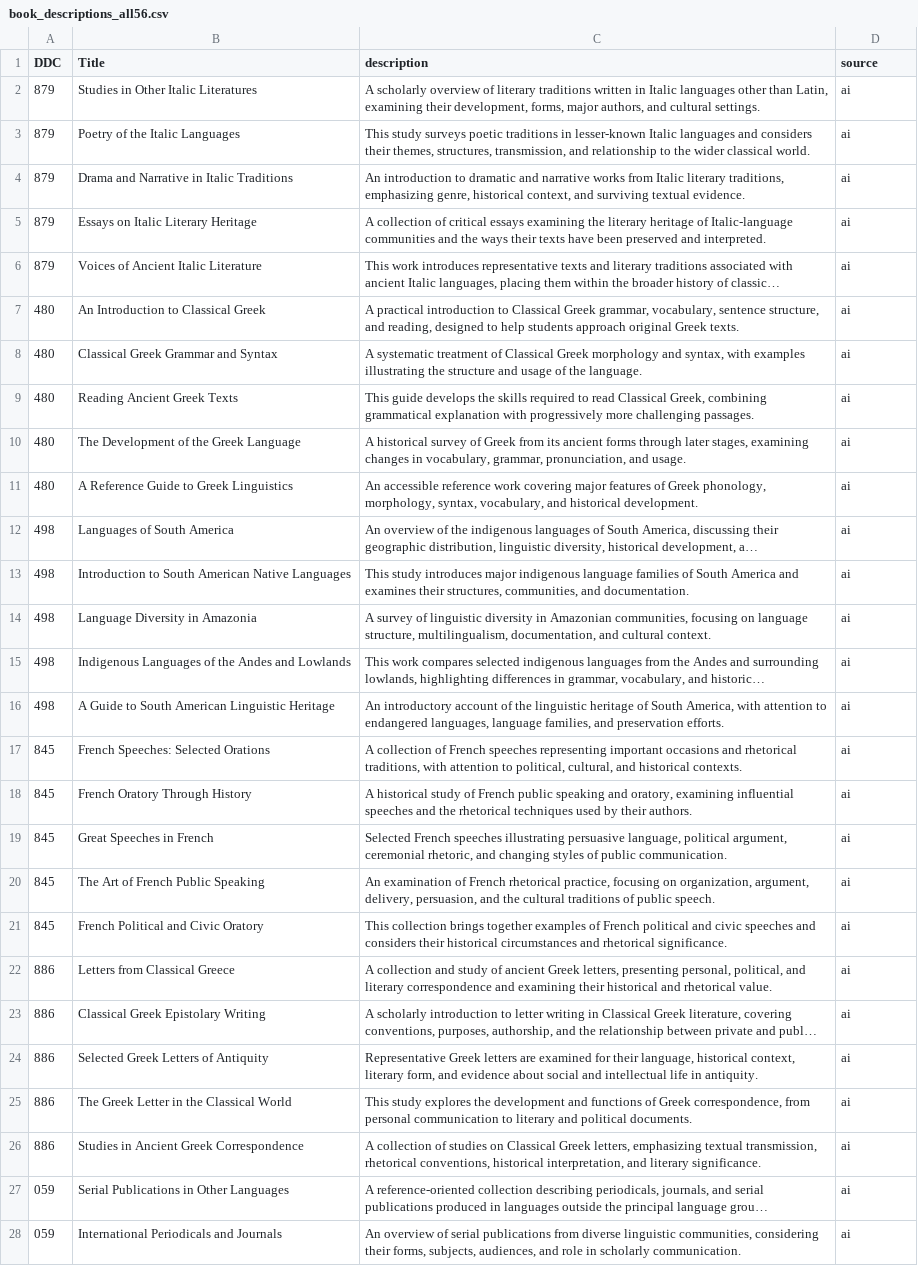
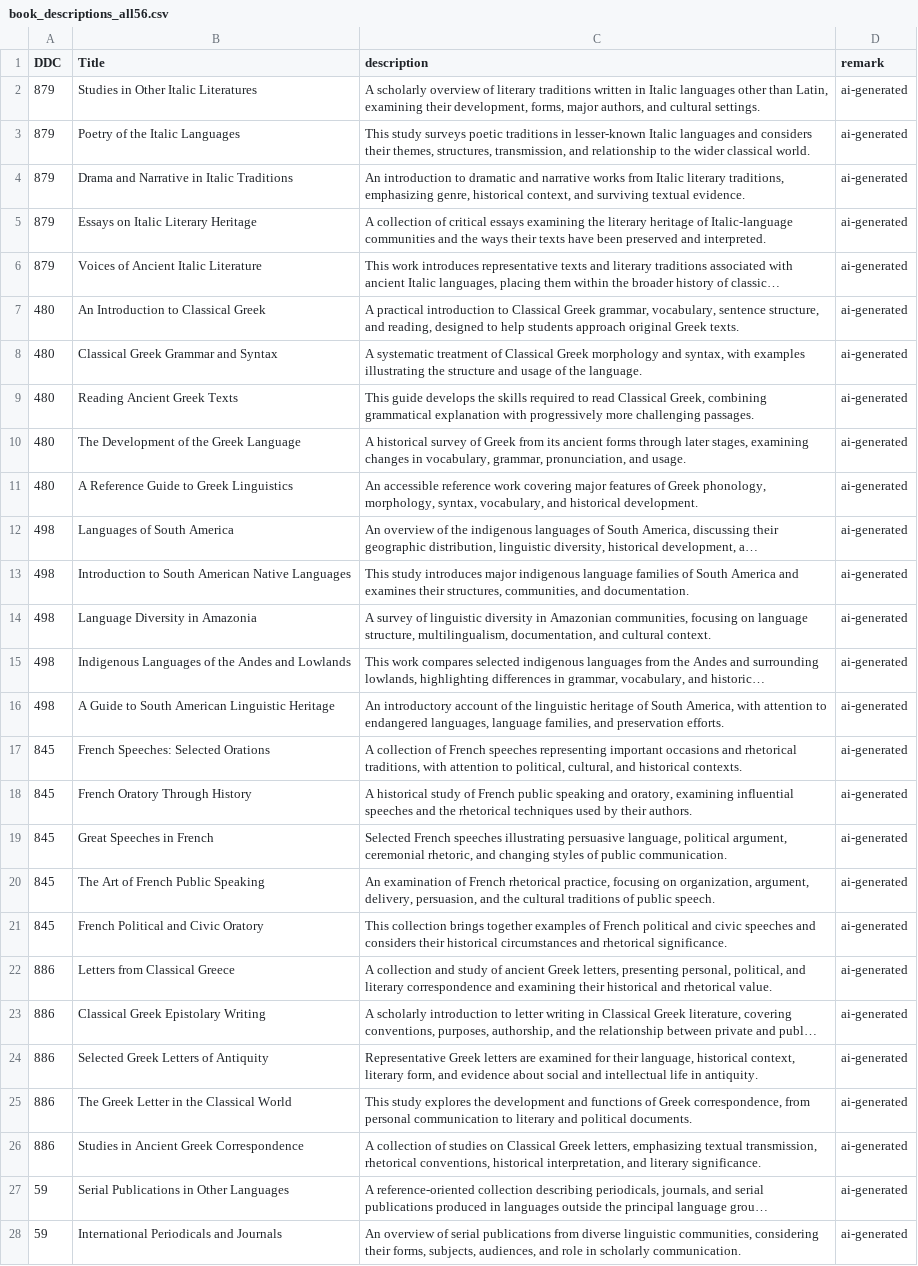
Before and after one commit to SnowAmberX/DDC-statistic, a CSV file: data/data_merge/book_descriptions_all56.csv, drawn as a sheet; only a part is shown; long unchanged cells end in …; the diff covers the shown part only; the diff names each change by its address in the sheet, - before the commit and + after, or states it on an @@ line.

```diff
--- a/data/data_merge/book_descriptions_all56.csv
+++ b/data/data_merge/book_descriptions_all56.csv
-D1: source
+D1: remark
-D2:D28 (remark): ai
+D2:D28 (remark): ai-generated
-A27:A28 (DDC): 059
+A27:A28 (DDC): 59
```
Also changed, not shown: 76 edited cells elsewhere in this file, 1 other file.
